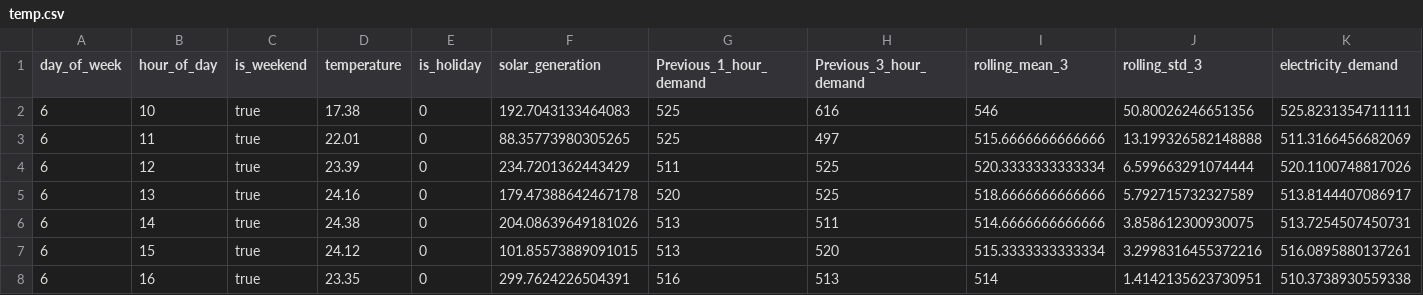
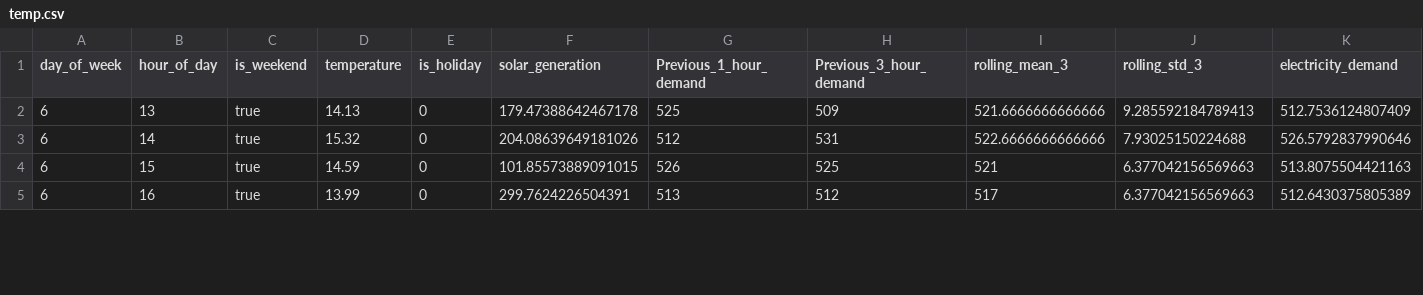
Before and after one commit to geek-nikhil/PowerPlayBackend, a CSV file: Routes/temp.csv, drawn as a sheet; only a part is shown; removed rows and columns are numbered as before the commit, all else as after; rows hold the shown columns only; the diff covers the shown part only; the diff names each change by its address in the sheet, - before the commit and + after, or states it on an @@ line.

```diff
--- a/Routes/temp.csv
+++ b/Routes/temp.csv
-row 2: 6 | 10 | true | 17.38 | 0 | 192.7043133464083 | 525 | 616 | 546 | 50.80026246651356 | 525.8231354711111
-row 3: 6 | 11 | true | 22.01 | 0 | 88.35773980305265 | 525 | 497 | 515.6666666666666 | 13.199326582148888 | 511.3166456682069
-row 4: 6 | 12 | true | 23.39 | 0 | 234.7201362443429 | 511 | 525 | 520.3333333333334 | 6.599663291074444 | 520.1100748817026
-D2 (temperature): 24.16
+D2 (temperature): 14.13
-G2 (Previous_1_hour_demand): 520
+G2 (Previous_1_hour_demand): 525
-H2 (Previous_3_hour_demand): 525
+H2 (Previous_3_hour_demand): 509
-I2 (rolling_mean_3): 518.6666666666666
+I2 (rolling_mean_3): 521.6666666666666
-J2 (rolling_std_3): 5.792715732327589
+J2 (rolling_std_3): 9.285592184789413
-K2 (electricity_demand): 513.8144407086917
+K2 (electricity_demand): 512.7536124807409
-D3 (temperature): 24.38
+D3 (temperature): 15.32
-G3 (Previous_1_hour_demand): 513
+G3 (Previous_1_hour_demand): 512
-H3 (Previous_3_hour_demand): 511
+H3 (Previous_3_hour_demand): 531
-I3 (rolling_mean_3): 514.6666666666666
+I3 (rolling_mean_3): 522.6666666666666
-J3 (rolling_std_3): 3.858612300930075
+J3 (rolling_std_3): 7.93025150224688
-K3 (electricity_demand): 513.7254507450731
+K3 (electricity_demand): 526.5792837990646
-D4 (temperature): 24.12
+D4 (temperature): 14.59
-G4 (Previous_1_hour_demand): 513
+G4 (Previous_1_hour_demand): 526
-H4 (Previous_3_hour_demand): 520
+H4 (Previous_3_hour_demand): 525
-I4 (rolling_mean_3): 515.3333333333334
+I4 (rolling_mean_3): 521
-J4 (rolling_std_3): 3.2998316455372216
+J4 (rolling_std_3): 6.377042156569663
-K4 (electricity_demand): 516.0895880137261
+K4 (electricity_demand): 513.8075504421163
-D5 (temperature): 23.35
+D5 (temperature): 13.99
-G5 (Previous_1_hour_demand): 516
+G5 (Previous_1_hour_demand): 513
-H5 (Previous_3_hour_demand): 513
+H5 (Previous_3_hour_demand): 512
-I5 (rolling_mean_3): 514
+I5 (rolling_mean_3): 517
-J5 (rolling_std_3): 1.4142135623730951
+J5 (rolling_std_3): 6.377042156569663
-K5 (electricity_demand): 510.3738930559338
+K5 (electricity_demand): 512.6430375805389
```
Also changed, not shown: 3 added rows and 90 edited cells elsewhere in this file, Routes/horly.csv, 1 other file.
